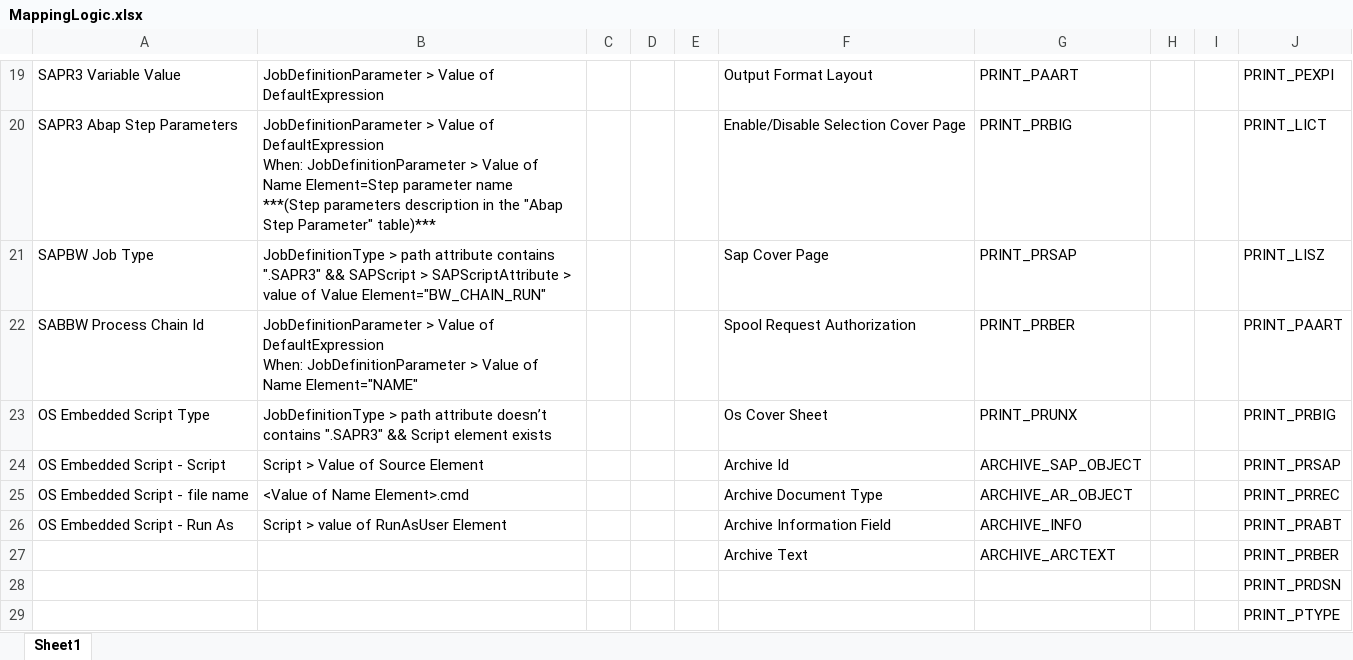
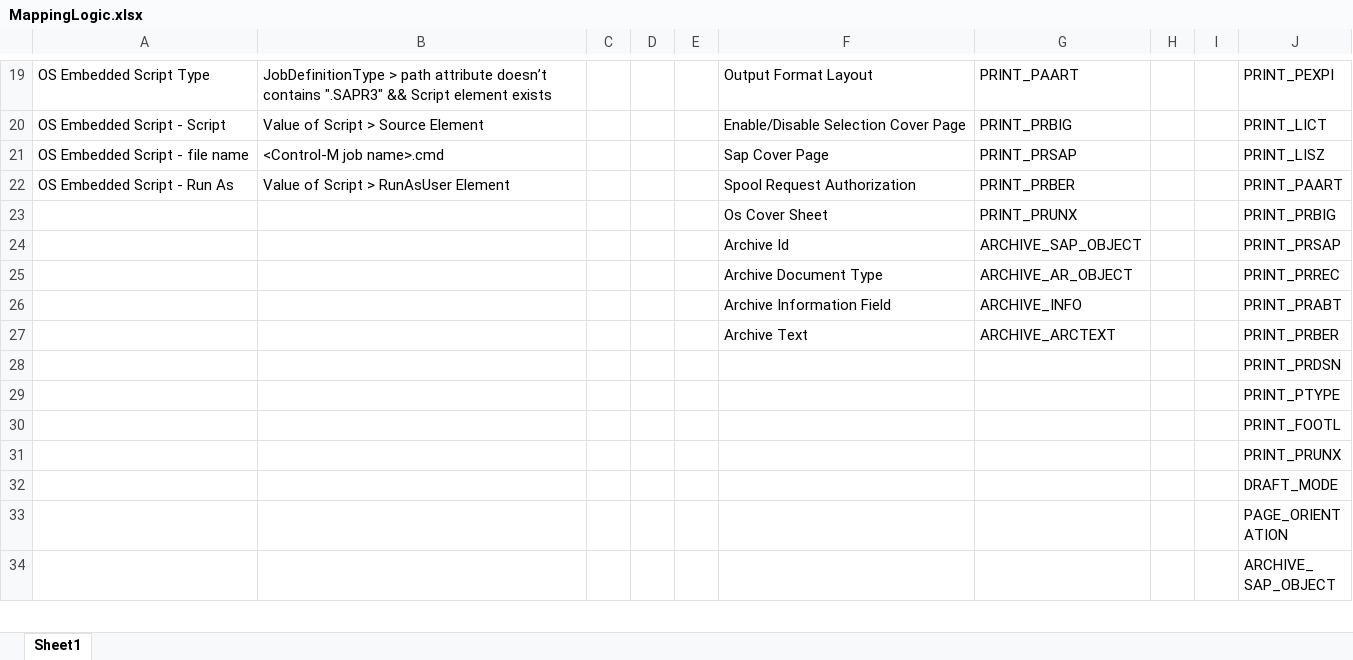
Before and after one commit to controlm/self-conversion-api-community-solutions, an Excel workbook: Redwood-cronacle/MappingLogic.xlsx, sheet Sheet1, drawn as a sheet; only a part is shown, gaps mark what is left out; the shorter side is filled out with more unchanged rows; values as stored, in another font and other column widths than the file's, no borders; table styles not drawn; ↵ is a line break in a cell; the diff covers the shown part only; the diff names each change by its address in the sheet, - before the commit and + after, or states it on an @@ line.

```diff
--- a/Redwood-cronacle/MappingLogic.xlsx (sheet Sheet1)
+++ b/Redwood-cronacle/MappingLogic.xlsx (sheet Sheet1)
-A19: SAPR3 Variable Value
+A19: OS Embedded Script Type
-B19: JobDefinitionParameter > Value of DefaultExpression
+B19: JobDefinitionType > path attribute doesn’t contains ".SAPR3" && Script element exists
-A20: SAPR3 Abap Step Parameters
+A20: OS Embedded Script - Script
-B20: JobDefinitionParameter > Value of DefaultExpression ↵ When: JobDefinitionParameter > Value of Name Element=Step parameter name ↵ ***(Step parameters description in the "Abap Step Parameter" table)***
+B20: Value of Script > Source Element
-A21: SAPBW Job Type
+A21: OS Embedded Script - file name
-B21: JobDefinitionType > path attribute contains ".SAPR3" && SAPScript > SAPScriptAttribute > value of Value Element="BW_CHAIN_RUN"
+B21: <Control-M job name>.cmd
-A22: SABBW Process Chain Id
+A22: OS Embedded Script - Run As
-B22: JobDefinitionParameter > Value of DefaultExpression ↵ When: JobDefinitionParameter > Value of Name Element="NAME"
+B22: Value of Script > RunAsUser Element
-A23: OS Embedded Script Type
+A23: (empty)
-B23: JobDefinitionType > path attribute doesn’t contains ".SAPR3" && Script element exists
+B23: (empty)
-A24: OS Embedded Script - Script
+A24: (empty)
-B24: Script > Value of Source Element
+B24: (empty)
-A25: OS Embedded Script - file name
+A25: (empty)
-B25: <Value of Name Element>.cmd
+B25: (empty)
-A26: OS Embedded Script - Run As
+A26: (empty)
-B26: Script > value of RunAsUser Element
+B26: (empty)
```
Also changed, not shown: 31 edited cells elsewhere in this sheet.
